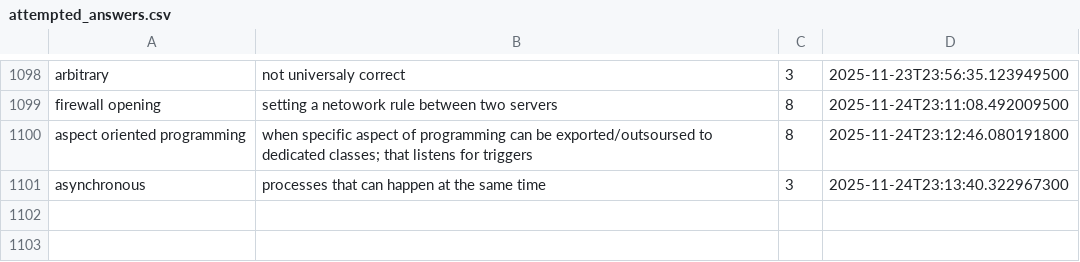
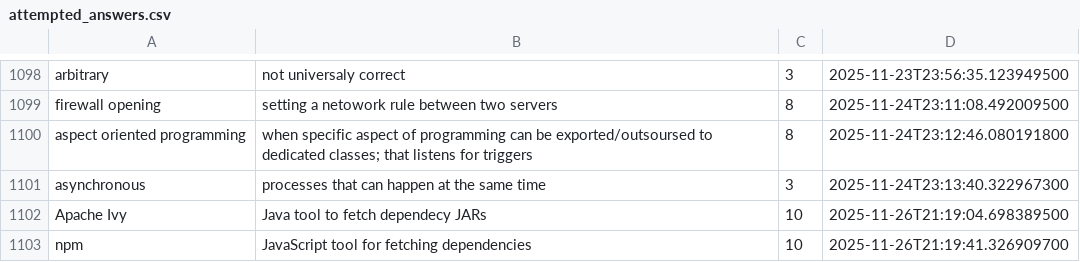
Before and after one commit to wishpath/one-liners, a CSV file: src/main/java/org/sa/storage/attempted_answers.csv, drawn as a sheet; only a part is shown, gaps mark what is left out; the diff names each change by its address in the sheet, - before the commit and + after, or states it on an @@ line.

```diff
--- a/src/main/java/org/sa/storage/attempted_answers.csv
+++ b/src/main/java/org/sa/storage/attempted_answers.csv
+row 1102: Apache Ivy | Java tool to fetch dependecy JARs | 10 | 2025-11-26T21:19:04.698389500
+row 1103: npm | JavaScript tool for fetching dependencies | 10 | 2025-11-26T21:19:41.326909700
```
Also changed, not shown: 5 other files.
